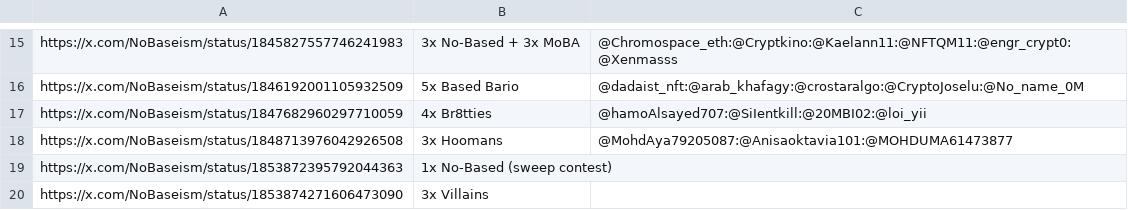
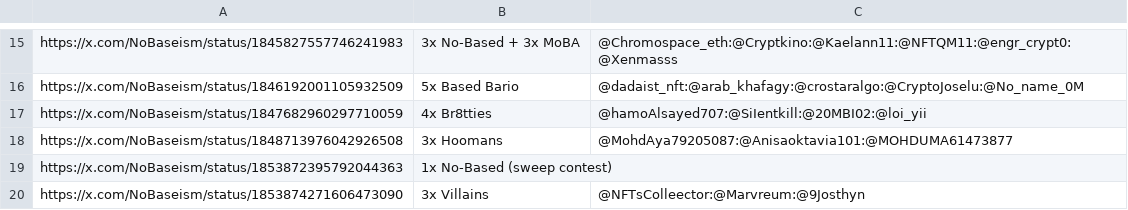
Before and after one commit to zeeleluc/nft-websites, a CSV file: nobased/giveaways.csv, drawn as a sheet; only a part is shown, gaps mark what is left out.

Commit message:
giveaways update

```diff
--- a/nobased/giveaways.csv
+++ b/nobased/giveaways.csv
@@ -19,2 +19,2 @@ https://x.com/NoBaseism/status/1848713976042926508,3x Hoomans,@MohdAya79205087:@
 https://x.com/NoBaseism/status/1853872395792044363,1x No-Based (sweep contest),
-https://x.com/NoBaseism/status/1853874271606473090,3x Villains,
+https://x.com/NoBaseism/status/1853874271606473090,3x Villains,@NFTsColleector:@Marvreum:@9Josthyn
```
